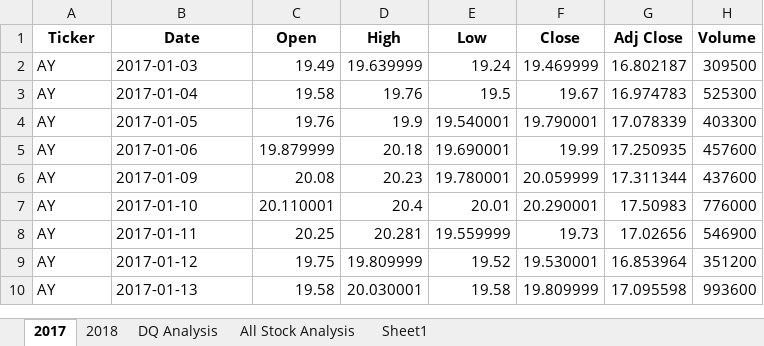
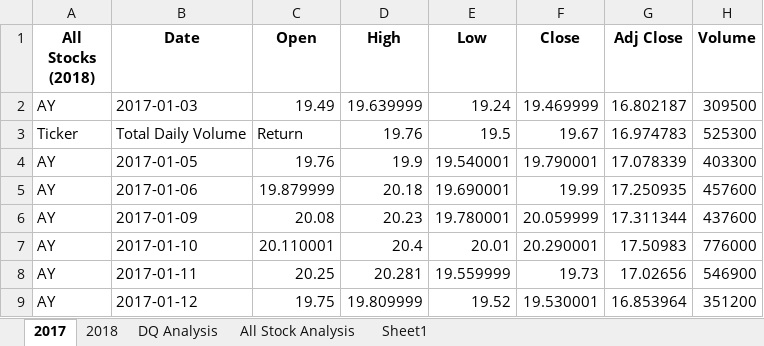
Before and after one commit to GloriaY007/Stock-Analysis, an Excel workbook: green_stocks.xlsm, sheet 2017, drawn as a sheet; only a part is shown; the shorter side is filled out with more unchanged rows; values as stored, in another font and other column widths than the file's, no borders; the diff names each change by its address in the sheet, - before the commit and + after, or states it on an @@ line.

```diff
--- a/green_stocks.xlsm (sheet 2017)
+++ b/green_stocks.xlsm (sheet 2017)
-A1: Ticker
+A1: All Stocks (2018)
-A3 (All Stocks (2018)): AY
+A3 (All Stocks (2018)): Ticker
-B3 (Date): 2017-01-04
+B3 (Date): Total Daily Volume
-C3 (Open): 19.58
+C3 (Open): Return
```
Also changed, not shown: sheet 2018, sheet All Stock Analysis, 2 other files.
